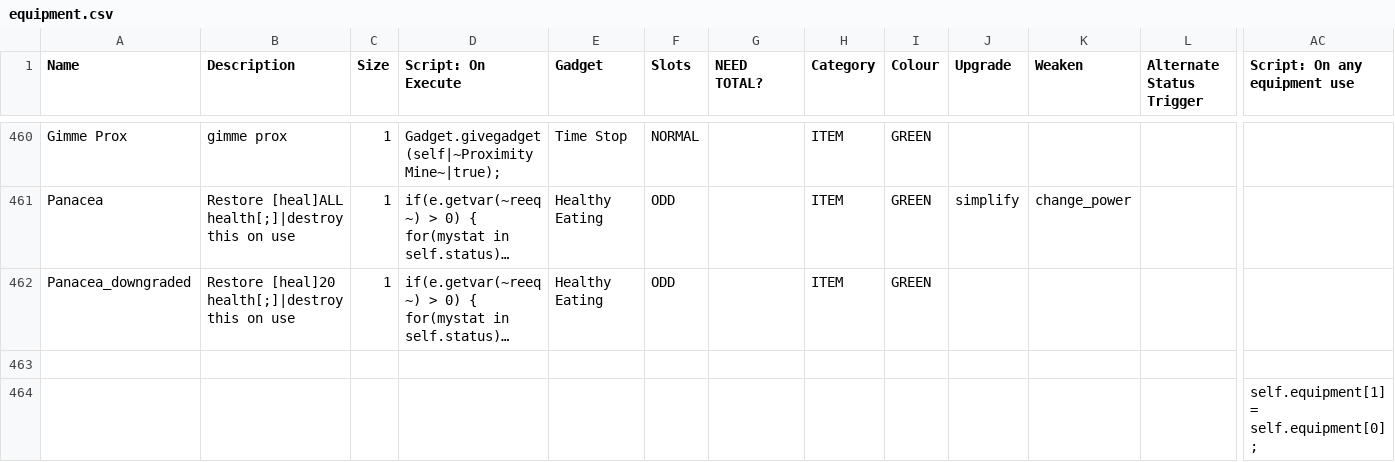
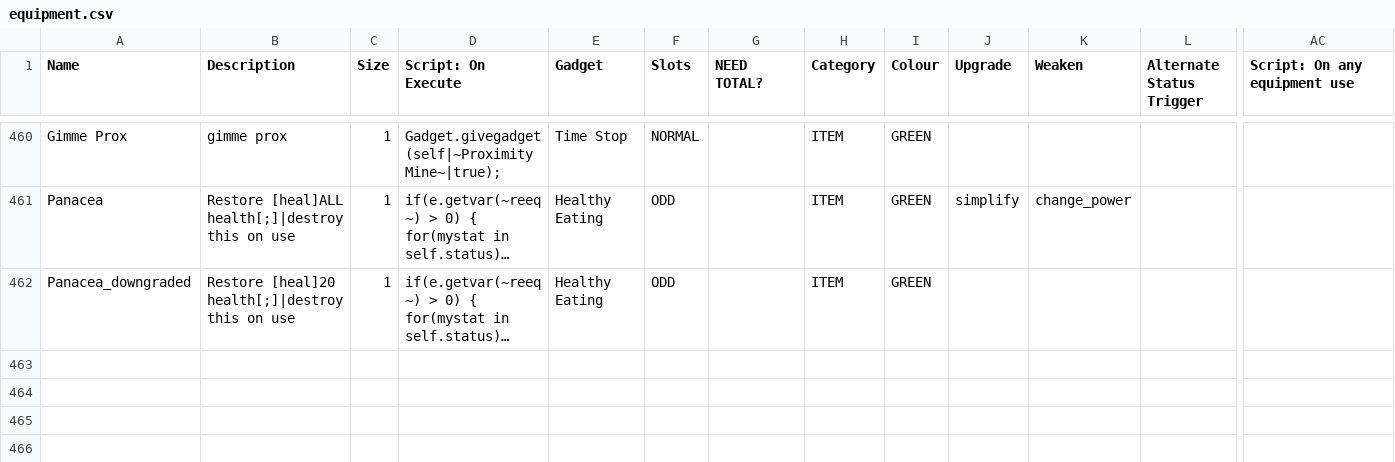
Before and after one commit to ncrecc/ncrmod, a CSV file: _append/data/text/equipment.csv, drawn as a sheet; only a part is shown, gaps mark what is left out; long unchanged cells end in …; rows hold the shown columns only; the diff names each change by its address in the sheet, - before the commit and + after, or states it on an @@ line.

Commit message:
drat

```diff
--- a/_append/data/text/equipment.csv
+++ b/_append/data/text/equipment.csv
-row 463: (empty)
-row 464:  |  |  |  |  |  |  |  |  |  |  |  | self.equipment[1] = self.equipment[0];
```
